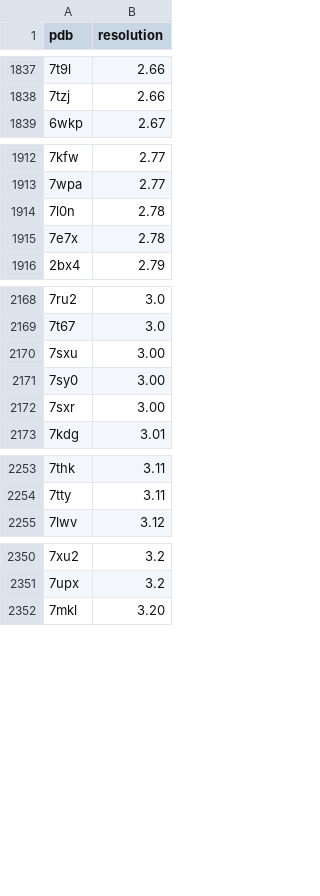
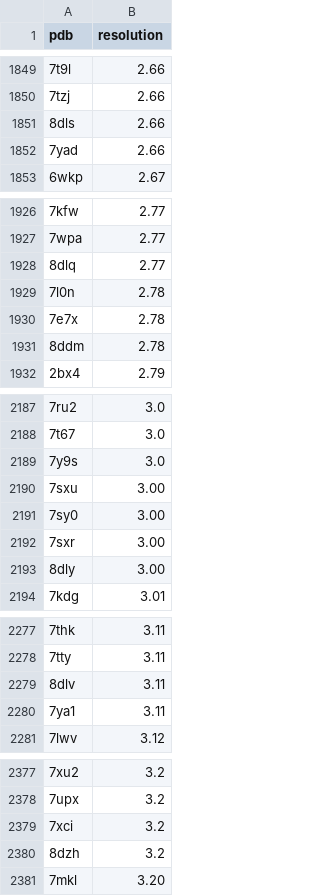
Before and after one commit to jnt18/coronavirus_structural_task_force, a CSV file: utils/database/EM.csv, drawn as a sheet; only a part is shown, gaps mark what is left out; the diff covers the shown part only; the diff names each change by its address in the sheet, - before the commit and + after, or states it on an @@ line.

```diff
--- a/utils/database/EM.csv
+++ b/utils/database/EM.csv
+row 1851: 8dls | 2.66
+row 1852: 7yad | 2.66
+row 1928: 8dlq | 2.77
+row 1931: 8ddm | 2.78
+row 2189: 7y9s | 3.0
+row 2193: 8dly | 3.00
+row 2279: 8dlv | 3.11
+row 2280: 7ya1 | 3.11
+row 2379: 7xci | 3.2
+row 2380: 8dzh | 3.2
```
Also changed, not shown: 24 added rows elsewhere in this file, utils/database/MX.csv, utils/database/NMR.csv, 6 other files.
